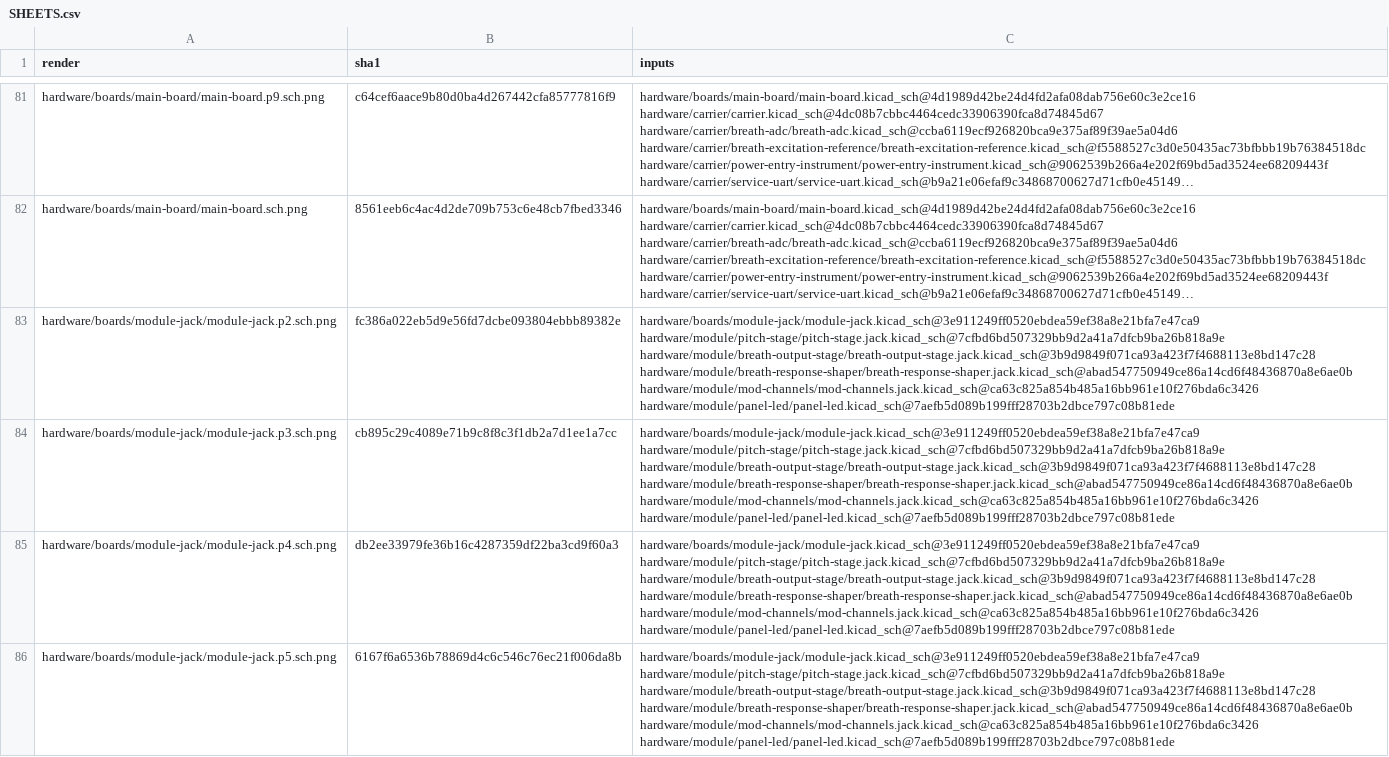
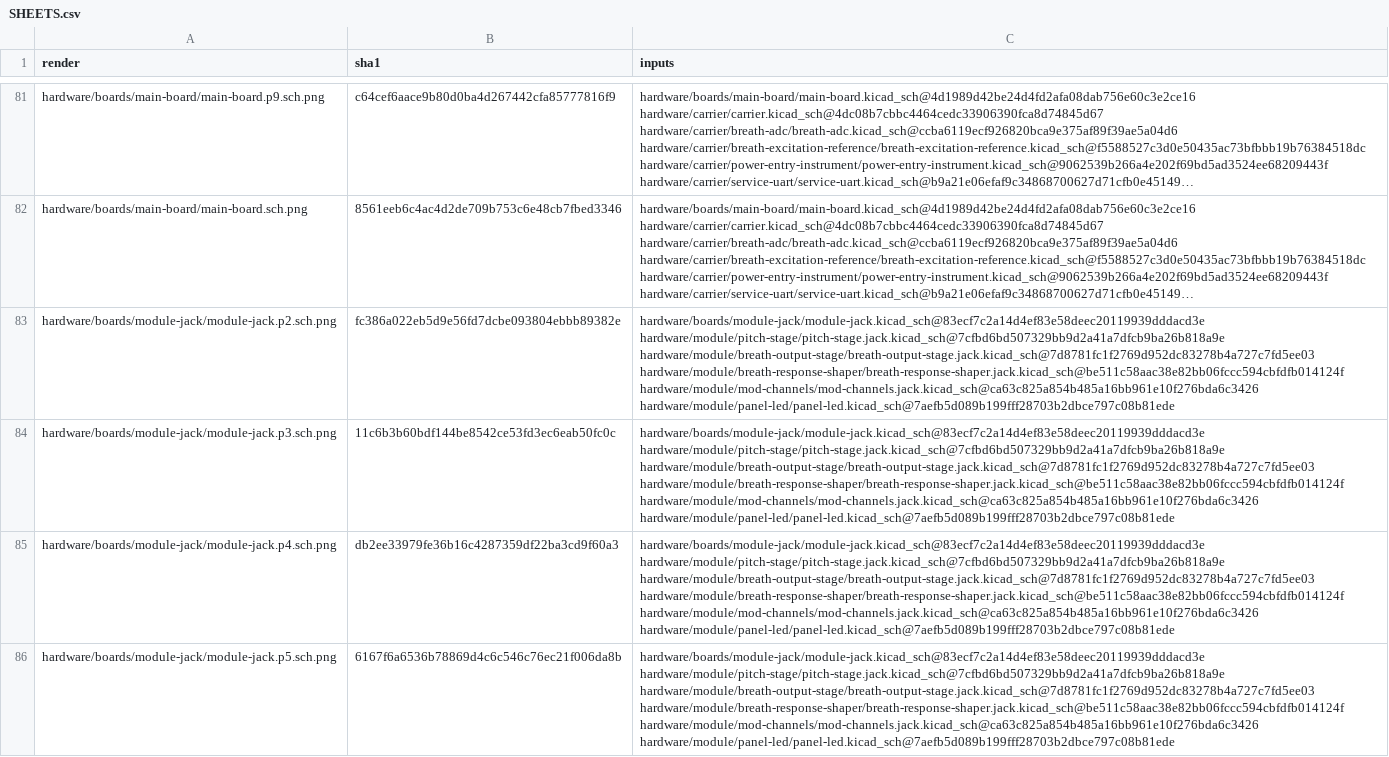
Before and after one commit to jeffmhopkins/Woody, a CSV file: hardware/SHEETS.csv, drawn as a sheet; only a part is shown, gaps mark what is left out; long unchanged cells end in …; the diff covers the shown part only; the diff names each change by its address in the sheet, - before the commit and + after, or states it on an @@ line.

```diff
--- a/hardware/SHEETS.csv
+++ b/hardware/SHEETS.csv
-C83:C86 (inputs): hardware/boards/module-jack/module-jack.kicad_sch@3e911249ff0520ebdea59ef38a8e21bfa7e47ca9 hardware/module/pitch-stage/pitch-stage.jack.kicad_sch@7cfbd6bd507329bb9d2a41a7dfcb9ba26b818a9e hardware/module/breath-output-stage/breath-output-stage.jack.kicad_sch@3b9d9849f071ca93a423f7f4688113e8bd147c28 hardware/module/breath-response-shaper/breath-response-shaper.jack.kicad_sch@abad547750949ce86a14cd6f48436870a8e6ae0b hardware/module/mod-channels/mod-channels.jack.kicad_sch@ca63c825a854b485a16bb961e10f276bda6c3426 hardware/module/panel-led/panel-led.kicad_sch@7aefb5d089b199fff28703b2dbce797c08b81ede
+C83:C86 (inputs): hardware/boards/module-jack/module-jack.kicad_sch@83ecf7c2a14d4ef83e58deec20119939dddacd3e hardware/module/pitch-stage/pitch-stage.jack.kicad_sch@7cfbd6bd507329bb9d2a41a7dfcb9ba26b818a9e hardware/module/breath-output-stage/breath-output-stage.jack.kicad_sch@7d8781fc1f2769d952dc83278b4a727c7fd5ee03 hardware/module/breath-response-shaper/breath-response-shaper.jack.kicad_sch@be511c58aac38e82bb06fccc594cbfdfb014124f hardware/module/mod-channels/mod-channels.jack.kicad_sch@ca63c825a854b485a16bb961e10f276bda6c3426 hardware/module/panel-led/panel-led.kicad_sch@7aefb5d089b199fff28703b2dbce797c08b81ede
-B84 (sha1): cb895c29c4089e71b9c8f8c3f1db2a7d1ee1a7cc
+B84 (sha1): 11c6b3b60bdf144be8542ce53fd3ec6eab50fc0c
```
Also changed, not shown: 25 edited cells elsewhere in this file, hardware/bom.csv, hardware/module/breath-output-stage/bom.csv, 26 other files.
